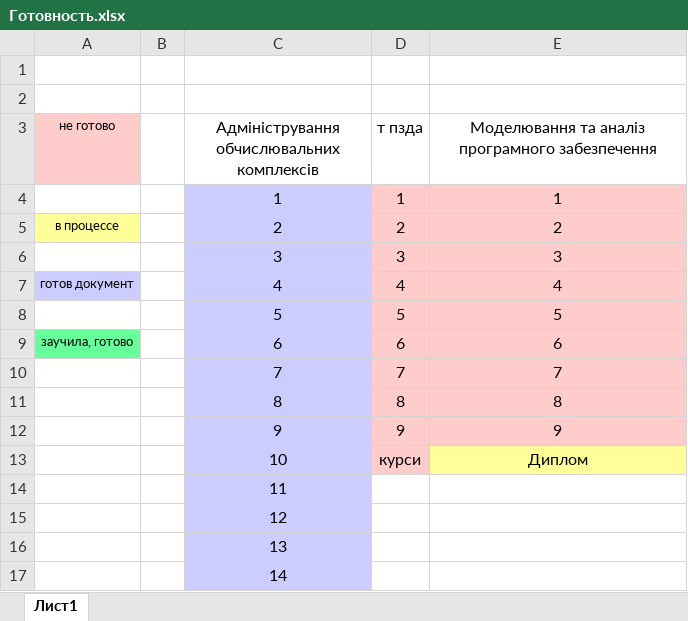
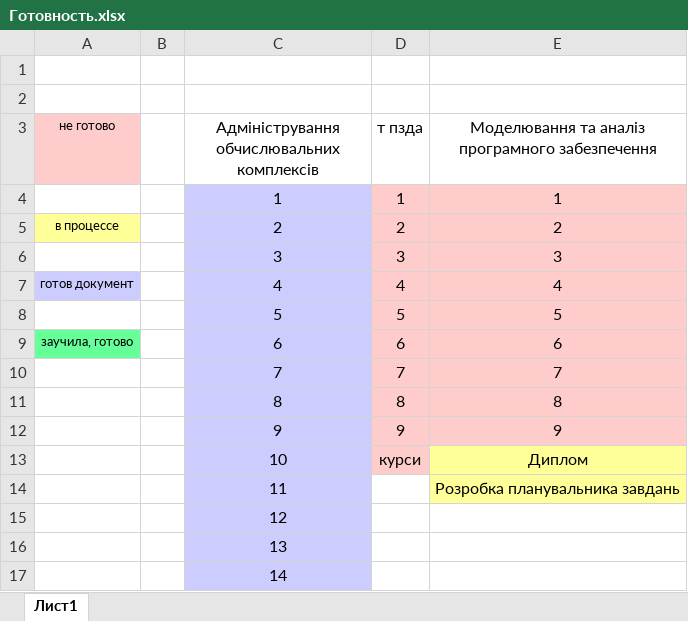
Before and after one commit to Asya05Tree/DocLessons, an Excel workbook: Готовность.xlsx, sheet Лист1, drawn as a sheet; values as stored, in another font and other column widths than the file's, no borders; the diff names each change by its address in the sheet, - before the commit and + after, or states it on an @@ line.

Commit message:
Auto-save: 2026-11-09 18:52:23

```diff
--- a/Готовность.xlsx (sheet Лист1)
+++ b/Готовность.xlsx (sheet Лист1)
-E14: (empty)
+E14: Розробка планувальника завдань
-E14 fill: none
+E14 fill: #FFFF99
```
